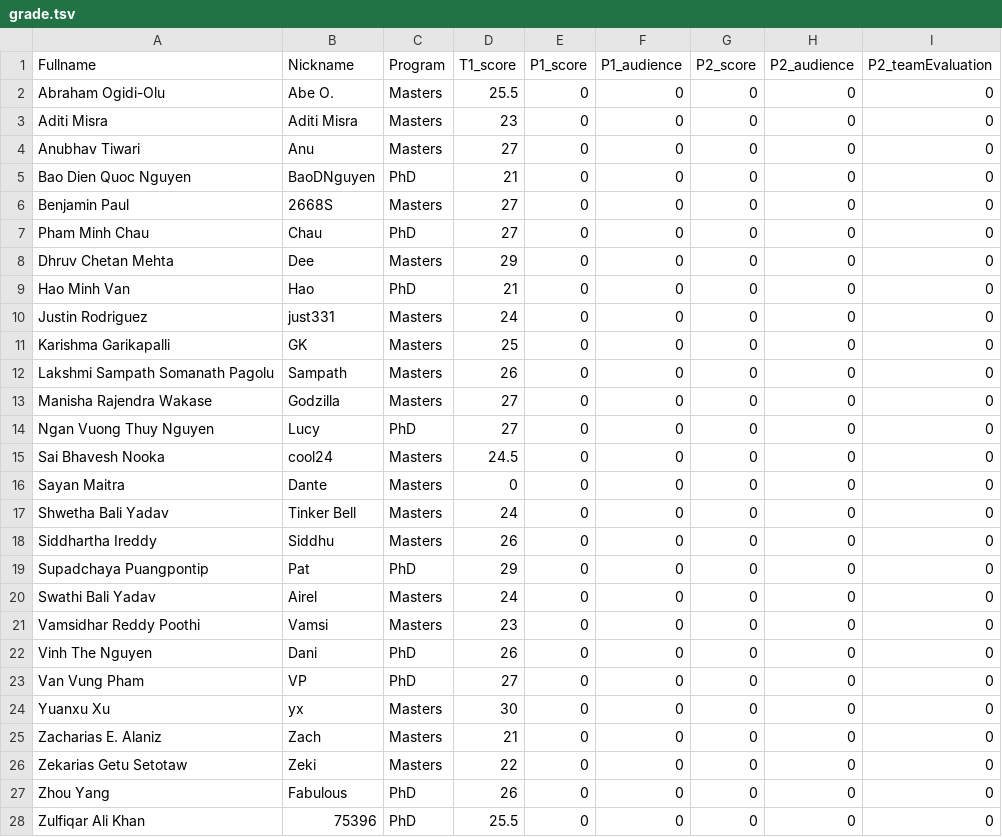
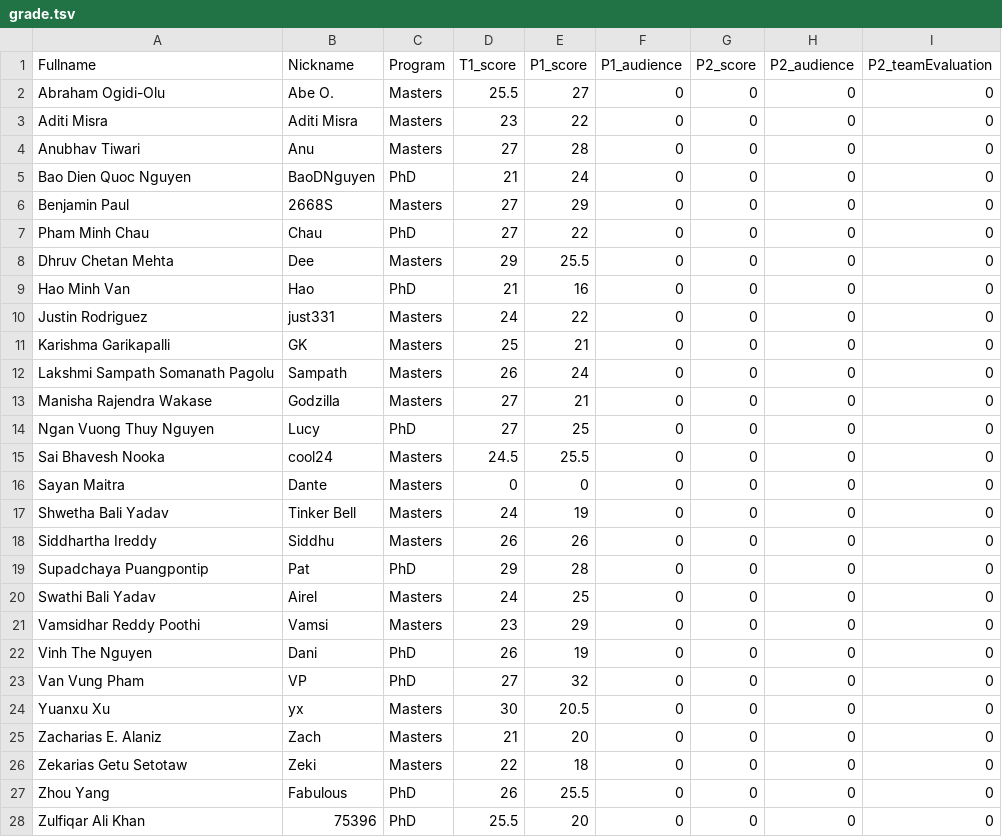
Before and after one commit to iDataVisualizationLab/CS5352, a TSV file: data/grade/grade.tsv, drawn as a sheet.

Commit message:
Update grade.tsv

```diff
--- a/data/grade/grade.tsv
+++ b/data/grade/grade.tsv
@@ -1,28 +1,28 @@
 Fullname	Nickname	Program	T1_score	P1_score	P1_audience	P2_score	P2_audience	P2_teamEvaluation
-Abraham Ogidi-Olu	Abe O.	Masters	25.5	0	0	0	0	0
-Aditi Misra	Aditi Misra	Masters	23	0	0	0	0	0
-Anubhav Tiwari	Anu	Masters	27	0	0	0	0	0
-Bao Dien Quoc Nguyen	BaoDNguyen	PhD	21	0	0	0	0	0
-Benjamin Paul	2668S	Masters	27	0	0	0	0	0
-Pham Minh Chau	Chau	PhD	27	0	0	0	0	0
-Dhruv Chetan Mehta	Dee	Masters	29	0	0	0	0	0
-Hao Minh Van	Hao	PhD	21	0	0	0	0	0
-Justin Rodriguez	just331	Masters	24	0	0	0	0	0
-Karishma Garikapalli	GK	Masters	25	0	0	0	0	0
-Lakshmi Sampath Somanath Pagolu	Sampath	Masters	26	0	0	0	0	0
-Manisha Rajendra Wakase	Godzilla	Masters	27	0	0	0	0	0
-Ngan Vuong Thuy Nguyen	Lucy	PhD	27	0	0	0	0	0
-Sai Bhavesh Nooka	cool24	Masters	24.5	0	0	0	0	0
+Abraham Ogidi-Olu	Abe O.	Masters	25.5	27	0	0	0	0
+Aditi Misra	Aditi Misra	Masters	23	22	0	0	0	0
+Anubhav Tiwari	Anu	Masters	27	28	0	0	0	0
+Bao Dien Quoc Nguyen	BaoDNguyen	PhD	21	24	0	0	0	0
+Benjamin Paul	2668S	Masters	27	29	0	0	0	0
+Pham Minh Chau	Chau	PhD	27	22	0	0	0	0
+Dhruv Chetan Mehta	Dee	Masters	29	25.5	0	0	0	0
+Hao Minh Van	Hao	PhD	21	16	0	0	0	0
+Justin Rodriguez	just331	Masters	24	22	0	0	0	0
+Karishma Garikapalli	GK	Masters	25	21	0	0	0	0
+Lakshmi Sampath Somanath Pagolu	Sampath	Masters	26	24	0	0	0	0
+Manisha Rajendra Wakase	Godzilla	Masters	27	21	0	0	0	0
+Ngan Vuong Thuy Nguyen	Lucy	PhD	27	25	0	0	0	0
+Sai Bhavesh Nooka	cool24	Masters	24.5	25.5	0	0	0	0
 Sayan Maitra	Dante	Masters	0	0	0	0	0	0
-Shwetha Bali Yadav	Tinker Bell	Masters	24	0	0	0	0	0
-Siddhartha Ireddy	Siddhu	Masters	26	0	0	0	0	0
-Supadchaya Puangpontip	Pat	PhD	29	0	0	0	0	0
-Swathi Bali Yadav	Airel	Masters	24	0	0	0	0	0
-Vamsidhar Reddy Poothi	Vamsi	Masters	23	0	0	0	0	0
-Vinh The Nguyen	Dani	PhD	26	0	0	0	0	0
-Van Vung Pham	VP	PhD	27	0	0	0	0	0
-Yuanxu Xu	yx	Masters	30	0	0	0	0	0
-Zacharias E. Alaniz	Zach	Masters	21	0	0	0	0	0
-Zekarias Getu Setotaw	Zeki	Masters	22	0	0	0	0	0
-Zhou Yang	Fabulous	PhD	26	0	0	0	0	0
-Zulfiqar Ali Khan	75396	PhD	25.5	0	0	0	0	0
+Shwetha Bali Yadav	Tinker Bell	Masters	24	19	0	0	0	0
+Siddhartha Ireddy	Siddhu	Masters	26	26	0	0	0	0
+Supadchaya Puangpontip	Pat	PhD	29	28	0	0	0	0
+Swathi Bali Yadav	Airel	Masters	24	25	0	0	0	0
+Vamsidhar Reddy Poothi	Vamsi	Masters	23	29	0	0	0	0
+Vinh The Nguyen	Dani	PhD	26	19	0	0	0	0
+Van Vung Pham	VP	PhD	27	32	0	0	0	0
+Yuanxu Xu	yx	Masters	30	20.5	0	0	0	0
+Zacharias E. Alaniz	Zach	Masters	21	20	0	0	0	0
+Zekarias Getu Setotaw	Zeki	Masters	22	18	0	0	0	0
+Zhou Yang	Fabulous	PhD	26	25.5	0	0	0	0
+Zulfiqar Ali Khan	75396	PhD	25.5	20	0	0	0	0
```
